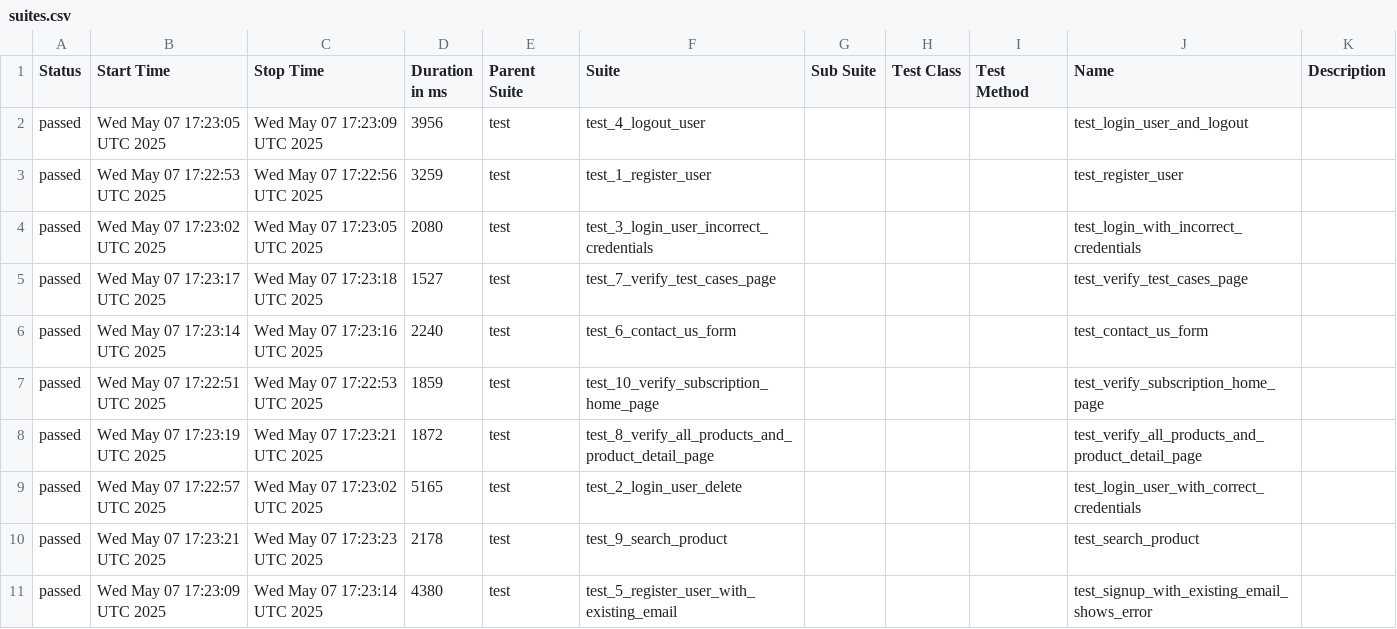
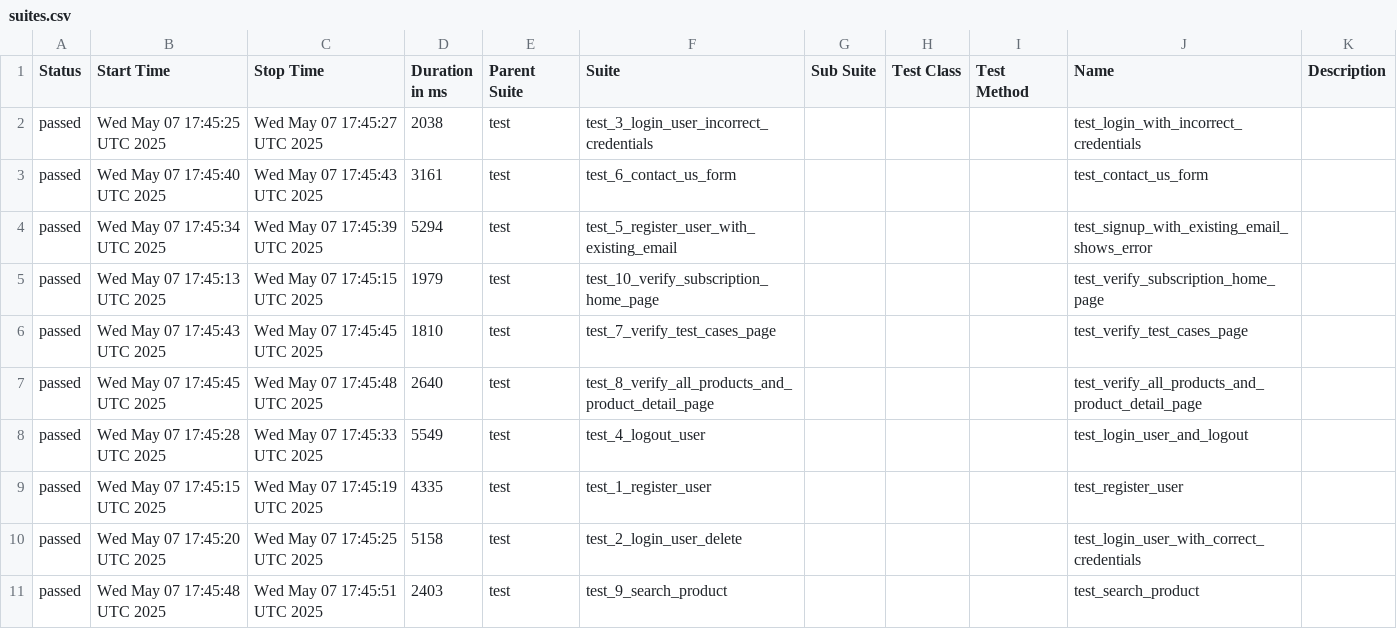
Before and after one commit to SerhiiQAA/Automationexercise-Playwright-Pytest, a CSV file: data/suites.csv, drawn as a sheet.

```diff
--- a/data/suites.csv
+++ b/data/suites.csv
@@ -1,11 +1,11 @@
 "Status","Start Time","Stop Time","Duration in ms","Parent Suite","Suite","Sub Suite","Test Class","Test Method","Name","Description"
-"passed","Wed May 07 17:23:05 UTC 2025","Wed May 07 17:23:09 UTC 2025","3956","test","test_4_logout_user","","","","test_login_user_and_logout",""
-"passed","Wed May 07 17:22:53 UTC 2025","Wed May 07 17:22:56 UTC 2025","3259","test","test_1_register_user","","","","test_register_user",""
-"passed","Wed May 07 17:23:02 UTC 2025","Wed May 07 17:23:05 UTC 2025","2080","test","test_3_login_user_incorrect_credentials","","","","test_login_with_incorrect_credentials",""
-"passed","Wed May 07 17:23:17 UTC 2025","Wed May 07 17:23:18 UTC 2025","1527","test","test_7_verify_test_cases_page","","","","test_verify_test_cases_page",""
-"passed","Wed May 07 17:23:14 UTC 2025","Wed May 07 17:23:16 UTC 2025","2240","test","test_6_contact_us_form","","","","test_contact_us_form",""
-"passed","Wed May 07 17:22:51 UTC 2025","Wed May 07 17:22:53 UTC 2025","1859","test","test_10_verify_subscription_home_page","","","","test_verify_subscription_home_page",""
-"passed","Wed May 07 17:23:19 UTC 2025","Wed May 07 17:23:21 UTC 2025","1872","test","test_8_verify_all_products_and_product_detail_page","","","","test_verify_all_products_and_product_detail_page",""
-"passed","Wed May 07 17:22:57 UTC 2025","Wed May 07 17:23:02 UTC 2025","5165","test","test_2_login_user_delete","","","","test_login_user_with_correct_credentials",""
-"passed","Wed May 07 17:23:21 UTC 2025","Wed May 07 17:23:23 UTC 2025","2178","test","test_9_search_product","","","","test_search_product",""
-"passed","Wed May 07 17:23:09 UTC 2025","Wed May 07 17:23:14 UTC 2025","4380","test","test_5_register_user_with_existing_email","","","","test_signup_with_existing_email_shows_error",""
+"passed","Wed May 07 17:45:25 UTC 2025","Wed May 07 17:45:27 UTC 2025","2038","test","test_3_login_user_incorrect_credentials","","","","test_login_with_incorrect_credentials",""
+"passed","Wed May 07 17:45:40 UTC 2025","Wed May 07 17:45:43 UTC 2025","3161","test","test_6_contact_us_form","","","","test_contact_us_form",""
+"passed","Wed May 07 17:45:34 UTC 2025","Wed May 07 17:45:39 UTC 2025","5294","test","test_5_register_user_with_existing_email","","","","test_signup_with_existing_email_shows_error",""
+"passed","Wed May 07 17:45:13 UTC 2025","Wed May 07 17:45:15 UTC 2025","1979","test","test_10_verify_subscription_home_page","","","","test_verify_subscription_home_page",""
+"passed","Wed May 07 17:45:43 UTC 2025","Wed May 07 17:45:45 UTC 2025","1810","test","test_7_verify_test_cases_page","","","","test_verify_test_cases_page",""
+"passed","Wed May 07 17:45:45 UTC 2025","Wed May 07 17:45:48 UTC 2025","2640","test","test_8_verify_all_products_and_product_detail_page","","","","test_verify_all_products_and_product_detail_page",""
+"passed","Wed May 07 17:45:28 UTC 2025","Wed May 07 17:45:33 UTC 2025","5549","test","test_4_logout_user","","","","test_login_user_and_logout",""
+"passed","Wed May 07 17:45:15 UTC 2025","Wed May 07 17:45:19 UTC 2025","4335","test","test_1_register_user","","","","test_register_user",""
+"passed","Wed May 07 17:45:20 UTC 2025","Wed May 07 17:45:25 UTC 2025","5158","test","test_2_login_user_delete","","","","test_login_user_with_correct_credentials",""
+"passed","Wed May 07 17:45:48 UTC 2025","Wed May 07 17:45:51 UTC 2025","2403","test","test_9_search_product","","","","test_search_product",""
```
Also changed, not shown: 54 other files.
